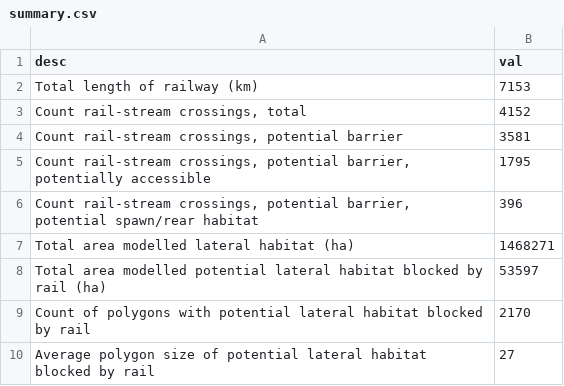
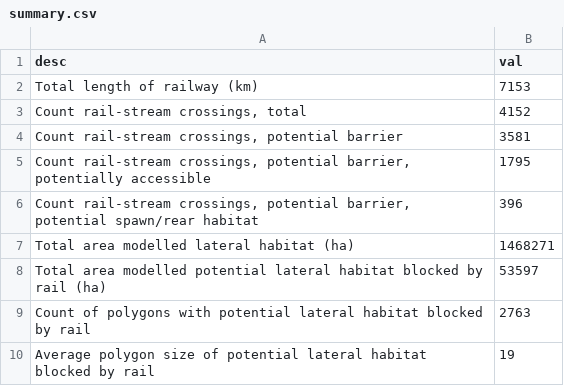
Before and after one commit to smnorris/bcfishpass_rail, a CSV file: output/summary.csv, drawn as a sheet.

```diff
--- a/output/summary.csv
+++ b/output/summary.csv
@@ -8,3 +8,3 @@ Total area modelled lateral habitat (ha),1468271
 Total area modelled potential lateral habitat blocked by rail (ha),53597
-Count of polygons with potential lateral habitat blocked by rail,2170
-Average polygon size of potential lateral habitat blocked by rail,27
+Count of polygons with potential lateral habitat blocked by rail,2763
+Average polygon size of potential lateral habitat blocked by rail,19
```
Also changed, not shown: 1 other file.
